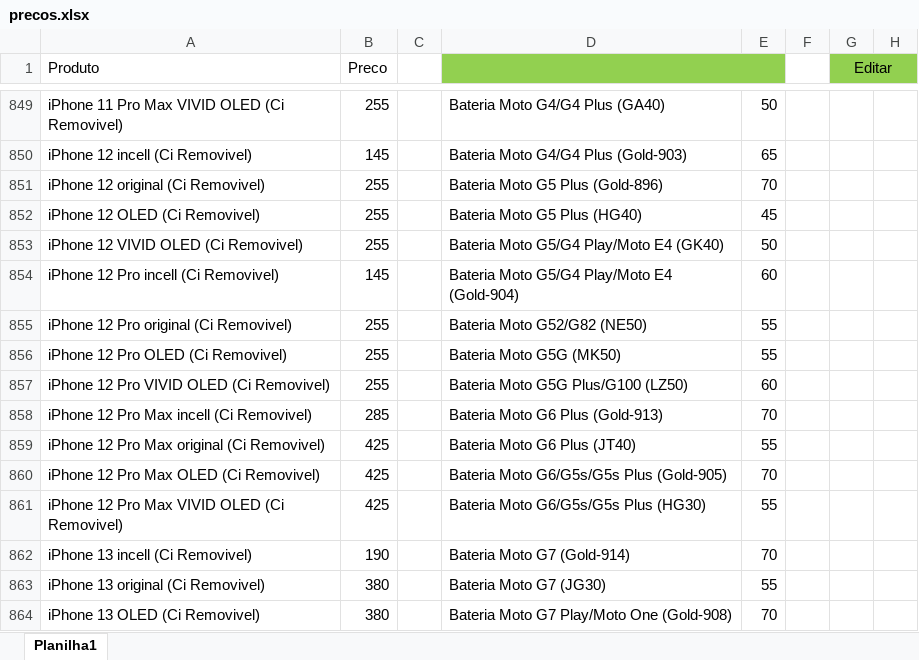
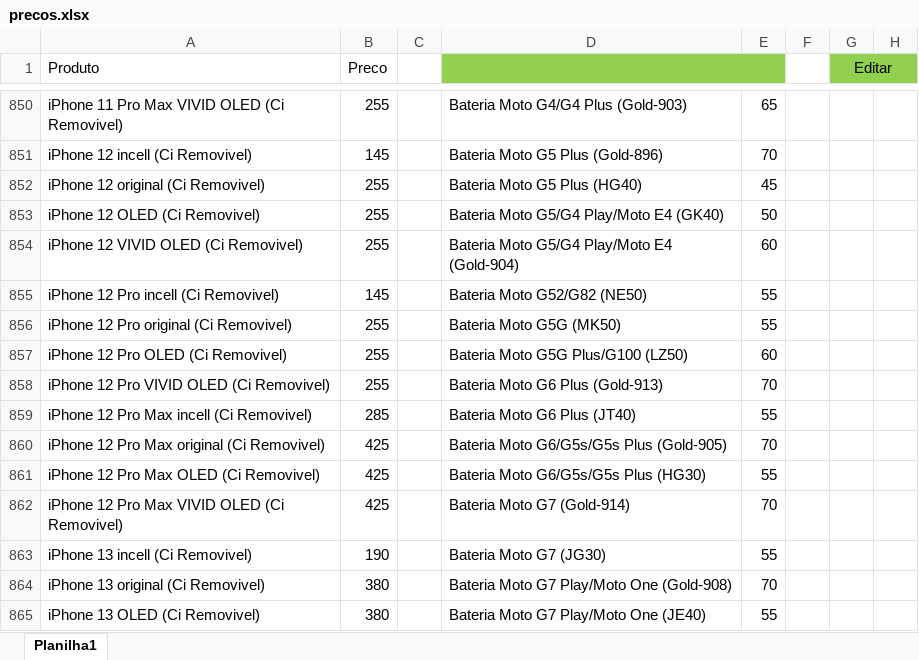
Before and after one commit to davidwcouto/bot_whats, an Excel workbook: precos.xlsx, sheet Planilha1, drawn as a sheet; only a part is shown, gaps mark what is left out; values as stored, in another font and other column widths than the file's, no borders; conditional formats not drawn; addresses are those after the commit; the diff covers the shown part only; the diff names each change by its address in the sheet, - before the commit and + after, or states it on an @@ line.

```diff
--- a/precos.xlsx (sheet Planilha1)
+++ b/precos.xlsx (sheet Planilha1)
-D850: Bateria Moto G4/G4 Plus (GA40)
+D850: Bateria Moto G4/G4 Plus (Gold-903)
-E850: 50
+E850: 65
-D851: Bateria Moto G4/G4 Plus (Gold-903)
+D851: Bateria Moto G5 Plus (Gold-896)
-E851: 65
+E851: 70
-D852: Bateria Moto G5 Plus (Gold-896)
+D852: Bateria Moto G5 Plus (HG40)
-E852: 70
+E852: 45
-D853: Bateria Moto G5 Plus (HG40)
+D853: Bateria Moto G5/G4 Play/Moto E4 (GK40)
-E853: 45
+E853: 50
-D854: Bateria Moto G5/G4 Play/Moto E4 (GK40)
+D854: Bateria Moto G5/G4 Play/Moto E4 (Gold-904)
-E854: 50
+E854: 60
-D855: Bateria Moto G5/G4 Play/Moto E4 (Gold-904)
+D855: Bateria Moto G52/G82 (NE50)
-E855: 60
+E855: 55
-D856: Bateria Moto G52/G82 (NE50)
+D856: Bateria Moto G5G (MK50)
-D857: Bateria Moto G5G (MK50)
+D857: Bateria Moto G5G Plus/G100 (LZ50)
-E857: 55
+E857: 60
-D858: Bateria Moto G5G Plus/G100 (LZ50)
+D858: Bateria Moto G6 Plus (Gold-913)
-E858: 60
+E858: 70
-D859: Bateria Moto G6 Plus (Gold-913)
+D859: Bateria Moto G6 Plus (JT40)
-E859: 70
+E859: 55
-D860: Bateria Moto G6 Plus (JT40)
+D860: Bateria Moto G6/G5s/G5s Plus (Gold-905)
-E860: 55
+E860: 70
-D861: Bateria Moto G6/G5s/G5s Plus (Gold-905)
+D861: Bateria Moto G6/G5s/G5s Plus (HG30)
-E861: 70
+E861: 55
-D862: Bateria Moto G6/G5s/G5s Plus (HG30)
+D862: Bateria Moto G7 (Gold-914)
-E862: 55
+E862: 70
-D863: Bateria Moto G7 (Gold-914)
+D863: Bateria Moto G7 (JG30)
-E863: 70
+E863: 55
-D864: Bateria Moto G7 (JG30)
+D864: Bateria Moto G7 Play/Moto One (Gold-908)
-E864: 55
+E864: 70
-D865: Bateria Moto G7 Play/Moto One (Gold-908)
+D865: Bateria Moto G7 Play/Moto One (JE40)
-E865: 70
+E865: 55
```
Also changed, not shown: 1 added row, 1 removed row and 547 edited cells elsewhere in this sheet, formulas that keep their value.
